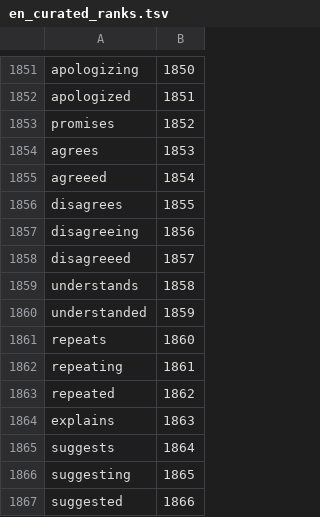
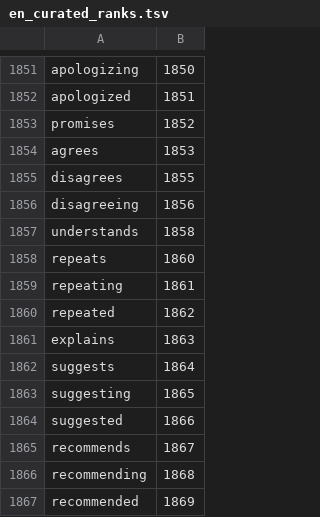
Before and after one commit to pranalidesai97-ai/keylingo, a TSV file: tools/data/en_curated_ranks.tsv, drawn as a sheet; only a part is shown, gaps mark what is left out; the shorter side is filled out with more unchanged rows; the diff names each change by its address in the sheet, - before the commit and + after, or states it on an @@ line.

```diff
--- a/tools/data/en_curated_ranks.tsv
+++ b/tools/data/en_curated_ranks.tsv
-row 1855: agreeed | 1854
-row 1858: disagreeed | 1857
-row 1860: understanded | 1859
```
Also changed, not shown: 4 other files.
